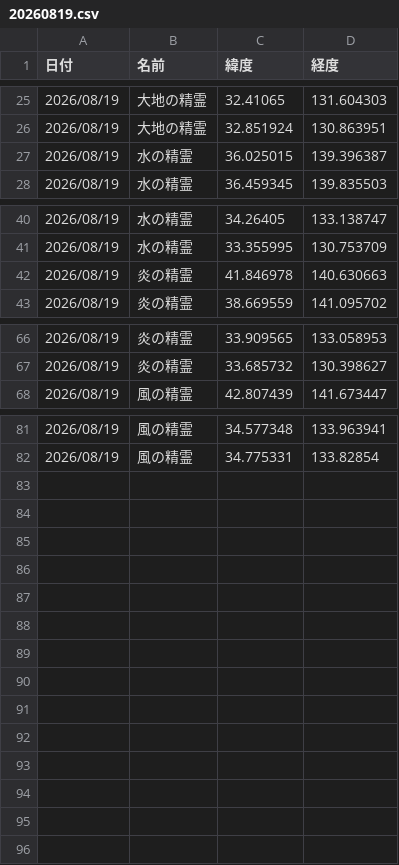
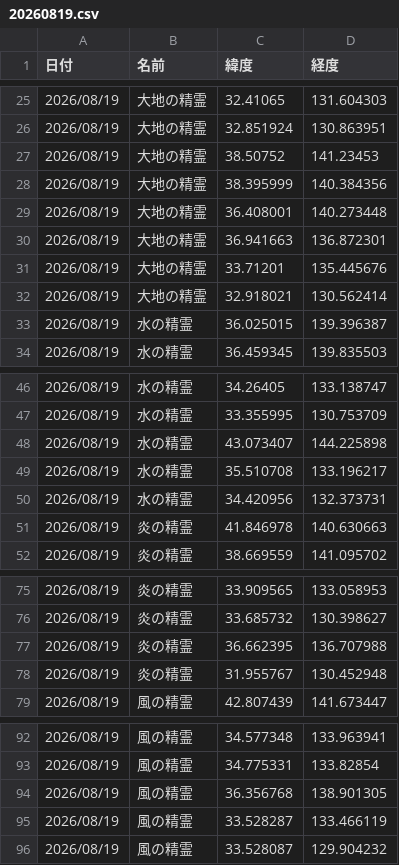
Before and after one commit to griever-0120/maboroshi, a CSV file: spirits-data/202608/20260819.csv, drawn as a sheet; only a part is shown, gaps mark what is left out; the diff names each change by its address in the sheet, - before the commit and + after, or states it on an @@ line.

```diff
--- a/spirits-data/202608/20260819.csv
+++ b/spirits-data/202608/20260819.csv
+row 27: 2026/08/19 | 大地の精霊 | 38.50752 | 141.23453
+row 28: 2026/08/19 | 大地の精霊 | 38.395999 | 140.384356
+row 29: 2026/08/19 | 大地の精霊 | 36.408001 | 140.273448
+row 30: 2026/08/19 | 大地の精霊 | 36.941663 | 136.872301
+row 31: 2026/08/19 | 大地の精霊 | 33.71201 | 135.445676
+row 32: 2026/08/19 | 大地の精霊 | 32.918021 | 130.562414
+row 48: 2026/08/19 | 水の精霊 | 43.073407 | 144.225898
+row 49: 2026/08/19 | 水の精霊 | 35.510708 | 133.196217
+row 50: 2026/08/19 | 水の精霊 | 34.420956 | 132.373731
+row 77: 2026/08/19 | 炎の精霊 | 36.662395 | 136.707988
+row 78: 2026/08/19 | 炎の精霊 | 31.955767 | 130.452948
+row 94: 2026/08/19 | 風の精霊 | 36.356768 | 138.901305
+row 95: 2026/08/19 | 風の精霊 | 33.528287 | 133.466119
+row 96: 2026/08/19 | 風の精霊 | 33.528087 | 129.904232
```
Also changed, not shown: spirits-data/all.csv.
